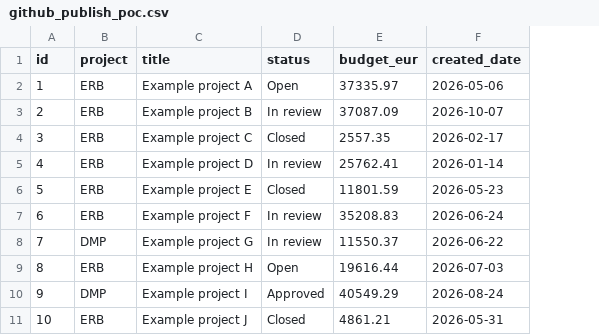
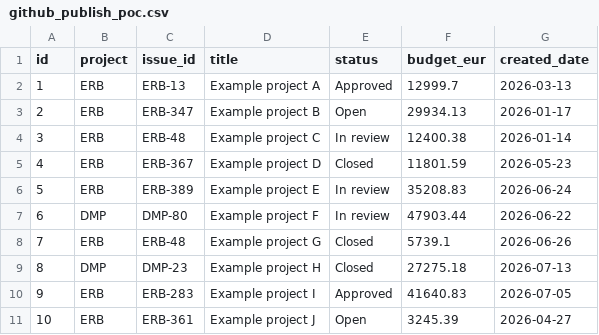
Before and after one commit to 20244622/poc, a CSV file: data/github_publish_poc.csv, drawn as a sheet; addresses are those after the commit; the diff names each change by its address in the sheet, - before the commit and + after, or states it on an @@ line.

Commit message:
chore(data): refresh github_publish_poc from Databricks

```diff
--- a/data/github_publish_poc.csv
+++ b/data/github_publish_poc.csv
+column C (issue_id), rows 2-11: ERB-13 | ERB-347 | ERB-48 | ERB-367 | ERB-389 | DMP-80 | ERB-48 | DMP-23 | ERB-283 | ERB-361
-E2 (status): Open
+E2 (status): Approved
-F2 (budget_eur): 37335.97
+F2 (budget_eur): 12999.7
-G2 (created_date): 2026-05-06
+G2 (created_date): 2026-03-13
-E3 (status): In review
+E3 (status): Open
-F3 (budget_eur): 37087.09
+F3 (budget_eur): 29934.13
-G3 (created_date): 2026-10-07
+G3 (created_date): 2026-01-17
-E4 (status): Closed
+E4 (status): In review
-F4 (budget_eur): 2557.35
+F4 (budget_eur): 12400.38
-G4 (created_date): 2026-02-17
+G4 (created_date): 2026-01-14
-E5 (status): In review
+E5 (status): Closed
-F5 (budget_eur): 25762.41
+F5 (budget_eur): 11801.59
-G5 (created_date): 2026-01-14
+G5 (created_date): 2026-05-23
-E6 (status): Closed
+E6 (status): In review
-F6 (budget_eur): 11801.59
+F6 (budget_eur): 35208.83
-G6 (created_date): 2026-05-23
+G6 (created_date): 2026-06-24
-B7 (project): ERB
+B7 (project): DMP
-F7 (budget_eur): 35208.83
+F7 (budget_eur): 47903.44
-G7 (created_date): 2026-06-24
+G7 (created_date): 2026-06-22
-B8 (project): DMP
+B8 (project): ERB
-E8 (status): In review
+E8 (status): Closed
-F8 (budget_eur): 11550.37
+F8 (budget_eur): 5739.1
-G8 (created_date): 2026-06-22
+G8 (created_date): 2026-06-26
-B9 (project): ERB
+B9 (project): DMP
-E9 (status): Open
+E9 (status): Closed
-F9 (budget_eur): 19616.44
+F9 (budget_eur): 27275.18
-G9 (created_date): 2026-07-03
+G9 (created_date): 2026-07-13
-B10 (project): DMP
+B10 (project): ERB
-F10 (budget_eur): 40549.29
+F10 (budget_eur): 41640.83
-G10 (created_date): 2026-08-24
+G10 (created_date): 2026-07-05
-E11 (status): Closed
+E11 (status): Open
-F11 (budget_eur): 4861.21
+F11 (budget_eur): 3245.39
-G11 (created_date): 2026-05-31
+G11 (created_date): 2026-04-27
```
